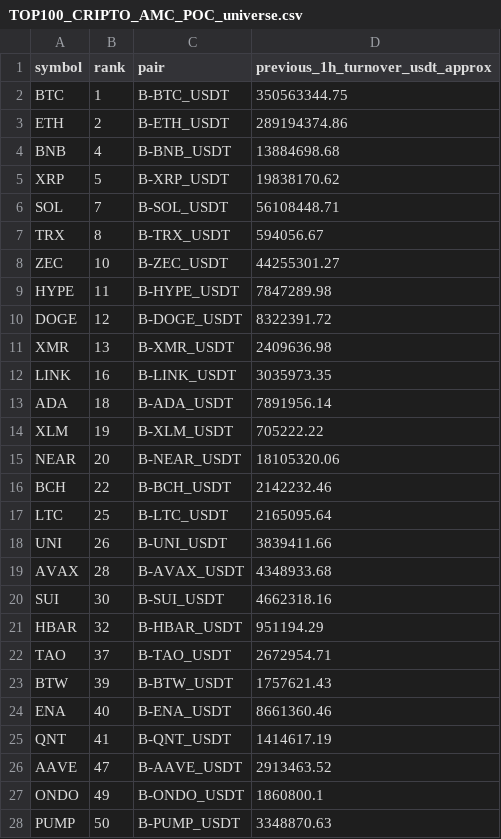
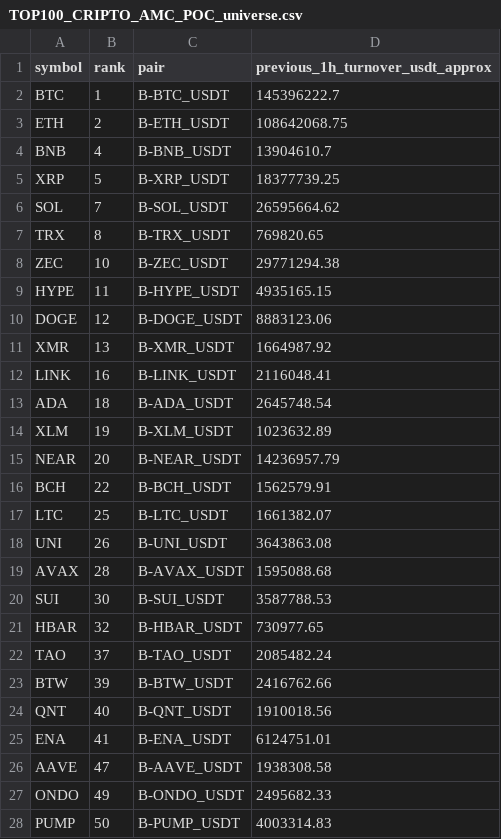
Before and after one commit to jharajesh1210/Guruji, a CSV file: TOP100_CRIPTO_AMC_POC_universe.csv, drawn as a sheet; only a part is shown; the diff covers the shown part only.

```diff
--- a/TOP100_CRIPTO_AMC_POC_universe.csv
+++ b/TOP100_CRIPTO_AMC_POC_universe.csv
@@ -1,28 +1,28 @@
 symbol,rank,pair,previous_1h_turnover_usdt_approx
-BTC,1,B-BTC_USDT,350563344.75
-ETH,2,B-ETH_USDT,289194374.86
-BNB,4,B-BNB_USDT,13884698.68
-XRP,5,B-XRP_USDT,19838170.62
-SOL,7,B-SOL_USDT,56108448.71
-TRX,8,B-TRX_USDT,594056.67
-ZEC,10,B-ZEC_USDT,44255301.27
-HYPE,11,B-HYPE_USDT,7847289.98
-DOGE,12,B-DOGE_USDT,8322391.72
-XMR,13,B-XMR_USDT,2409636.98
-LINK,16,B-LINK_USDT,3035973.35
-ADA,18,B-ADA_USDT,7891956.14
-XLM,19,B-XLM_USDT,705222.22
-NEAR,20,B-NEAR_USDT,18105320.06
-BCH,22,B-BCH_USDT,2142232.46
-LTC,25,B-LTC_USDT,2165095.64
-UNI,26,B-UNI_USDT,3839411.66
-AVAX,28,B-AVAX_USDT,4348933.68
-SUI,30,B-SUI_USDT,4662318.16
-HBAR,32,B-HBAR_USDT,951194.29
-TAO,37,B-TAO_USDT,2672954.71
-BTW,39,B-BTW_USDT,1757621.43
-ENA,40,B-ENA_USDT,8661360.46
-QNT,41,B-QNT_USDT,1414617.19
-AAVE,47,B-AAVE_USDT,2913463.52
-ONDO,49,B-ONDO_USDT,1860800.1
-PUMP,50,B-PUMP_USDT,3348870.63
+BTC,1,B-BTC_USDT,145396222.7
+ETH,2,B-ETH_USDT,108642068.75
+BNB,4,B-BNB_USDT,13904610.7
+XRP,5,B-XRP_USDT,18377739.25
+SOL,7,B-SOL_USDT,26595664.62
+TRX,8,B-TRX_USDT,769820.65
+ZEC,10,B-ZEC_USDT,29771294.38
+HYPE,11,B-HYPE_USDT,4935165.15
+DOGE,12,B-DOGE_USDT,8883123.06
+XMR,13,B-XMR_USDT,1664987.92
+LINK,16,B-LINK_USDT,2116048.41
+ADA,18,B-ADA_USDT,2645748.54
+XLM,19,B-XLM_USDT,1023632.89
+NEAR,20,B-NEAR_USDT,14236957.79
+BCH,22,B-BCH_USDT,1562579.91
+LTC,25,B-LTC_USDT,1661382.07
+UNI,26,B-UNI_USDT,3643863.08
+AVAX,28,B-AVAX_USDT,1595088.68
+SUI,30,B-SUI_USDT,3587788.53
+HBAR,32,B-HBAR_USDT,730977.65
+TAO,37,B-TAO_USDT,2085482.24
+BTW,39,B-BTW_USDT,2416762.66
+QNT,40,B-QNT_USDT,1910018.56
+ENA,41,B-ENA_USDT,6124751.01
+AAVE,47,B-AAVE_USDT,1938308.58
+ONDO,49,B-ONDO_USDT,2495682.33
+PUMP,50,B-PUMP_USDT,4003314.83
```
Also changed, not shown: 3 added rows, 3 removed rows and 15 edited cells elsewhere in this file, 1 other file.
